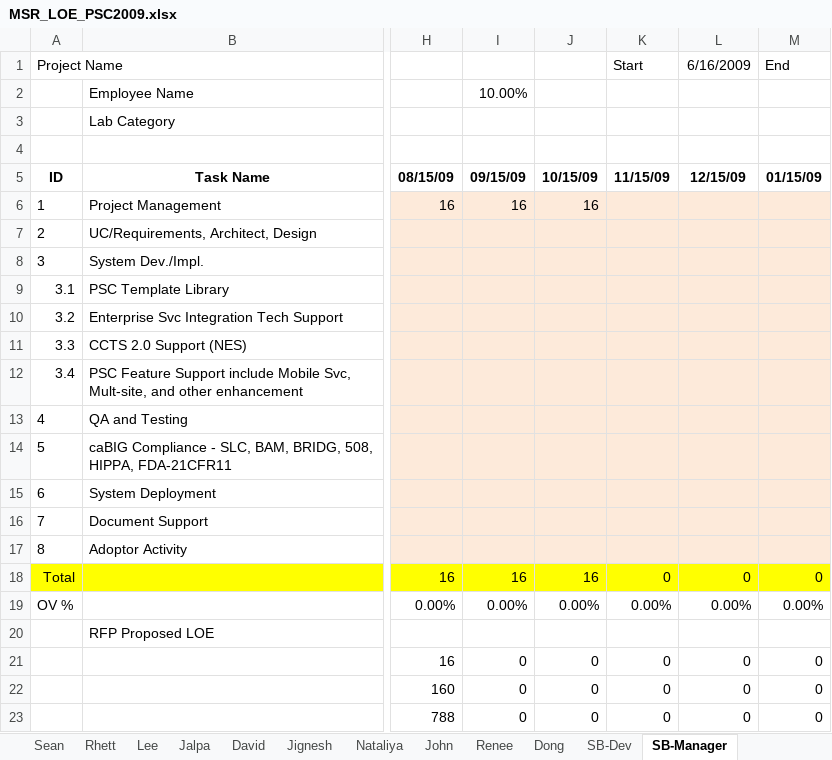
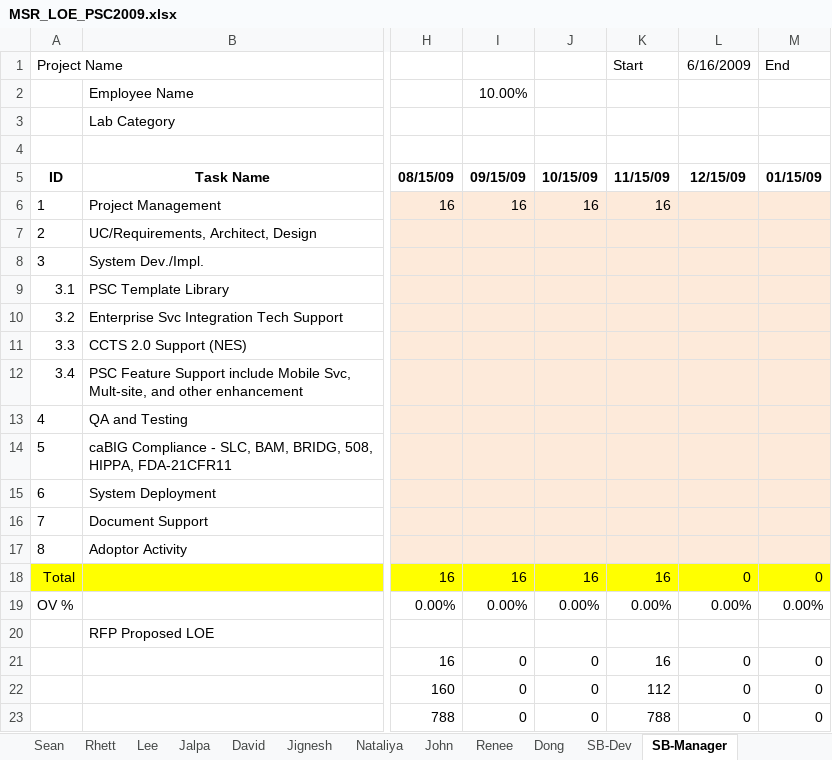
Before and after one commit to NCIP/psc-docs, an Excel workbook: deliverables/trunk/studycalendar/PhaseIV/MSR_LOE_PSC2009.xlsx, sheet SB-Manager, drawn as a sheet; only a part is shown, gaps mark what is left out; values as stored, in another font and other column widths than the file's, no borders; the diff names each change by its address in the sheet, - before the commit and + after, or states it on an @@ line.

```diff
--- a/deliverables/trunk/studycalendar/PhaseIV/MSR_LOE_PSC2009.xlsx (sheet SB-Manager)
+++ b/deliverables/trunk/studycalendar/PhaseIV/MSR_LOE_PSC2009.xlsx (sheet SB-Manager)
-K6: (empty)
+K6: 16
-K18: 0
+K18: 16
-K21: 0
+K21: 16
-K22: 0
+K22: 112
-K23: 0
+K23: 788
```
Also changed, not shown: sheet SB-Dev, sheet Dong, sheet Jignesh, sheet Jalpa, sheet Sean, sheet Lee, 6 more sheets, hidden cells, 1 other file.
